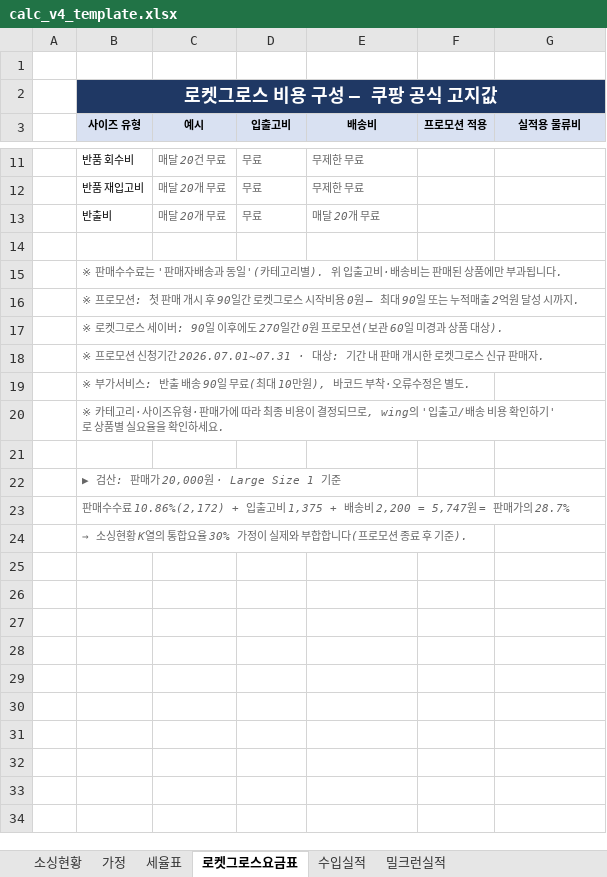
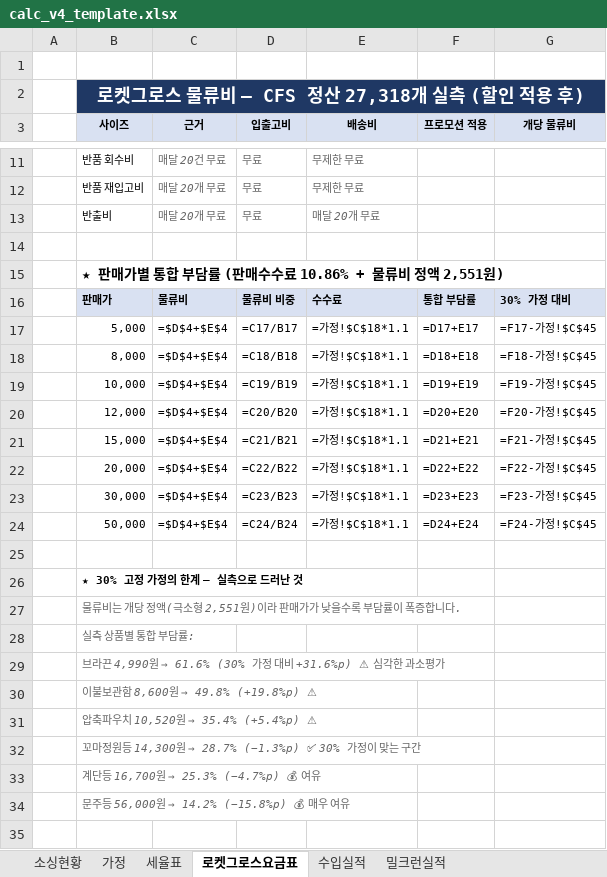
Before and after one commit to kotkim8210/kotkim8210, an Excel workbook: projects/coupang-sourcing/excel/calc_v4_template.xlsx, sheet 로켓그로스요금표, drawn as a sheet; only a part is shown, gaps mark what is left out; values as stored, in another font and other column widths than the file's, no borders; formulas without a stored value are shown as written; conditional formats not drawn; removed rows and columns are numbered as before the commit, all else as after; the diff covers the shown part only; the diff names each change by its address in the sheet, - before the commit and + after, or states it on an @@ line.

```diff
--- a/projects/coupang-sourcing/excel/calc_v4_template.xlsx (sheet 로켓그로스요금표)
+++ b/projects/coupang-sourcing/excel/calc_v4_template.xlsx (sheet 로켓그로스요금표)
-B2 (사이즈): 로켓그로스 비용 구성 — 쿠팡 공식 고지값
+B2 (사이즈): 로켓그로스 물류비 — CFS 정산 27,318개 실측 (할인 적용 후)
-B3: 사이즈 유형
+B3: 사이즈
-C3: 예시
+C3: 근거
-G3: 실적용 물류비
+G3: 개당 물류비
-B15 (사이즈): ※ 판매수수료는 '판매자배송과 동일'(카테고리별). 위 입출고비·배송비는 판매된 상품에만 부과됩니다.
+B15 (사이즈): ★ 판매가별 통합 부담률 (판매수수료 10.86% + 물류비 정액 2,551원)
@@ B15 bold: off → on, italic: on → off, text colour: #666666 → black, text size: larger @@
-row 16:  | ※ 프로모션: 첫 판매 개시 후 90일간 로켓그로스 시작비용 0원 — 최대 90일 또는 누적매출 2억원 달성 시까지.
-row 17:  | ※ 로켓그로스 세이버: 90일 이후에도 270일간 0원 프로모션(보관 60일 미경과 상품 대상).
-row 18:  | ※ 프로모션 신청기간 2026.07.01~07.31 · 대상: 기간 내 판매 개시한 로켓그로스 신규 판매자.
-row 19:  | ※ 부가서비스: 반출 배송 90일 무료(최대 10만원), 바코드 부착·오류수정은 별도.
-row 20:  | ※ 카테고리·사이즈유형·판매가에 따라 최종 비용이 결정되므로, wing의 '입출고/배송 비용 확인하기'로 상품별 실요율을 확인하세요.
+row 16:  | 판매가 | 물류비 | 물류비 비중 | 수수료 | 통합 부담률 | 30% 가정 대비
+row 17:  | 5,000 | =$D$4+$E$4 | =C17/B17 | =가정!$C$18*1.1 | =D17+E17 | =F17-가정!$C$45
+row 18:  | 8,000 | =$D$4+$E$4 | =C18/B18 | =가정!$C$18*1.1 | =D18+E18 | =F18-가정!$C$45
+row 19:  | 10,000 | =$D$4+$E$4 | =C19/B19 | =가정!$C$18*1.1 | =D19+E19 | =F19-가정!$C$45
+row 20:  | 12,000 | =$D$4+$E$4 | =C20/B20 | =가정!$C$18*1.1 | =D20+E20 | =F20-가정!$C$45
+row 21:  | 15,000 | =$D$4+$E$4 | =C21/B21 | =가정!$C$18*1.1 | =D21+E21 | =F21-가정!$C$45
+row 22:  | 20,000 | =$D$4+$E$4 | =C22/B22 | =가정!$C$18*1.1 | =D22+E22 | =F22-가정!$C$45
+row 23:  | 30,000 | =$D$4+$E$4 | =C23/B23 | =가정!$C$18*1.1 | =D23+E23 | =F23-가정!$C$45
+row 24:  | 50,000 | =$D$4+$E$4 | =C24/B24 | =가정!$C$18*1.1 | =D24+E24 | =F24-가정!$C$45
-B26 (사이즈): ▶ 검산: 판매가 20,000원 · Large Size 1 기준
+B26 (사이즈): ★ 30% 고정 가정의 한계 — 실측으로 드러난 것
@@ B26 bold: off → on, italic: on → off, text colour: #666666 → black @@
-B27 (사이즈): 판매수수료 10.86%(2,172) + 입출고비 1,375 + 배송비 2,200 = 5,747원 = 판매가의 28.7%
+B27 (사이즈): 물류비는 개당 정액(극소형 2,551원)이라 판매가가 낮을수록 부담률이 폭증합니다.
-B28 (사이즈): → 소싱현황 K열의 통합요율 30% 가정이 실제와 부합합니다(프로모션 종료 후 기준).
+B28 (사이즈): 실측 상품별 통합 부담률:
+row 29:  | 브라끈 4,990원 → 61.6% (30% 가정 대비 +31.6%p) ⚠ 심각한 과소평가
+row 30:  | 이불보관함 8,600원 → 49.8% (+19.8%p) ⚠
+row 31:  | 압축파우치 10,520원 → 35.4% (+5.4%p) ⚠
+row 32:  | 꼬마정원등 14,300원 → 28.7% (−1.3%p) ✅ 30% 가정이 맞는 구간
+row 33:  | 계단등 16,700원 → 25.3% (−4.7%p) 💰 여유
+row 34:  | 문주등 56,000원 → 14.2% (−15.8%p) 💰 매우 여유
+row 35: (empty)
```
Also changed, not shown: 13 added rows and 3 removed rows elsewhere in this sheet, sheet 가정, sheet 소싱현황, 2 other files.
